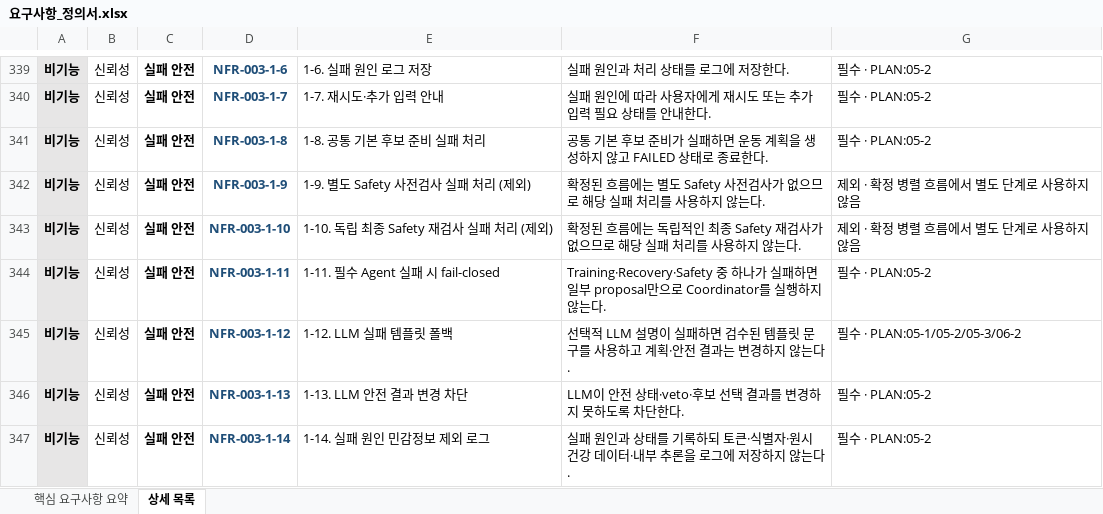
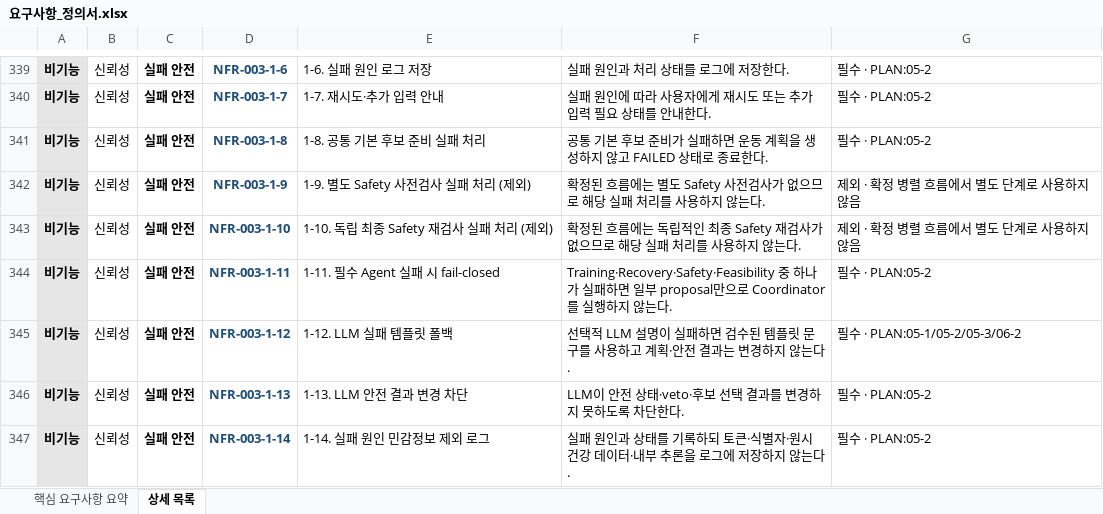
Before and after one commit to SKNETWORKS-FAMILY-AICAMP/SKN30-FINAL-5Team, an Excel workbook: docs/requirements/요구사항_정의서.xlsx, sheet 상세 목록, drawn as a sheet; only a part is shown, gaps mark what is left out; values as stored, in another font and other column widths than the file's, no borders; the diff names each change by its address in the sheet, - before the commit and + after, or states it on an @@ line.

```diff
--- a/docs/requirements/요구사항_정의서.xlsx (sheet 상세 목록)
+++ b/docs/requirements/요구사항_정의서.xlsx (sheet 상세 목록)
-F344: Training·Recovery·Safety 중 하나…
+F344: Training·Recovery·Safety·Feasibility 중 하나…
```
Also changed, not shown: sheet 핵심 요구사항 요약, docs/requirements/WBS.xlsx, 13 other files.
